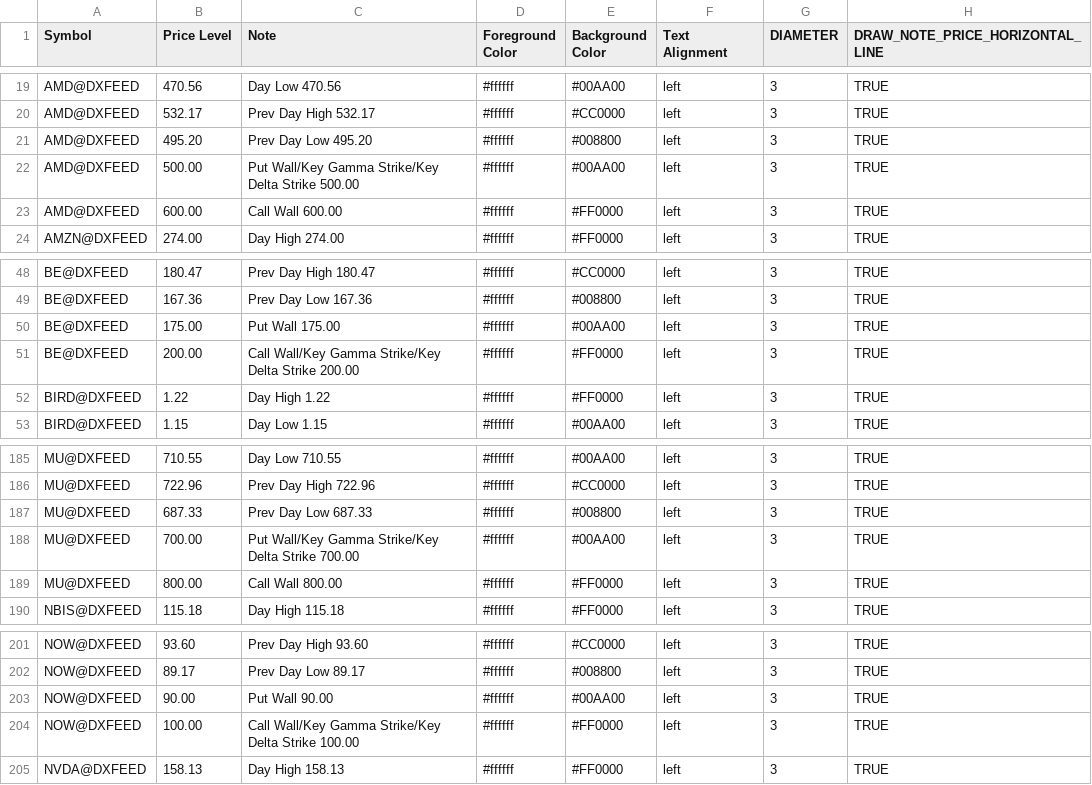
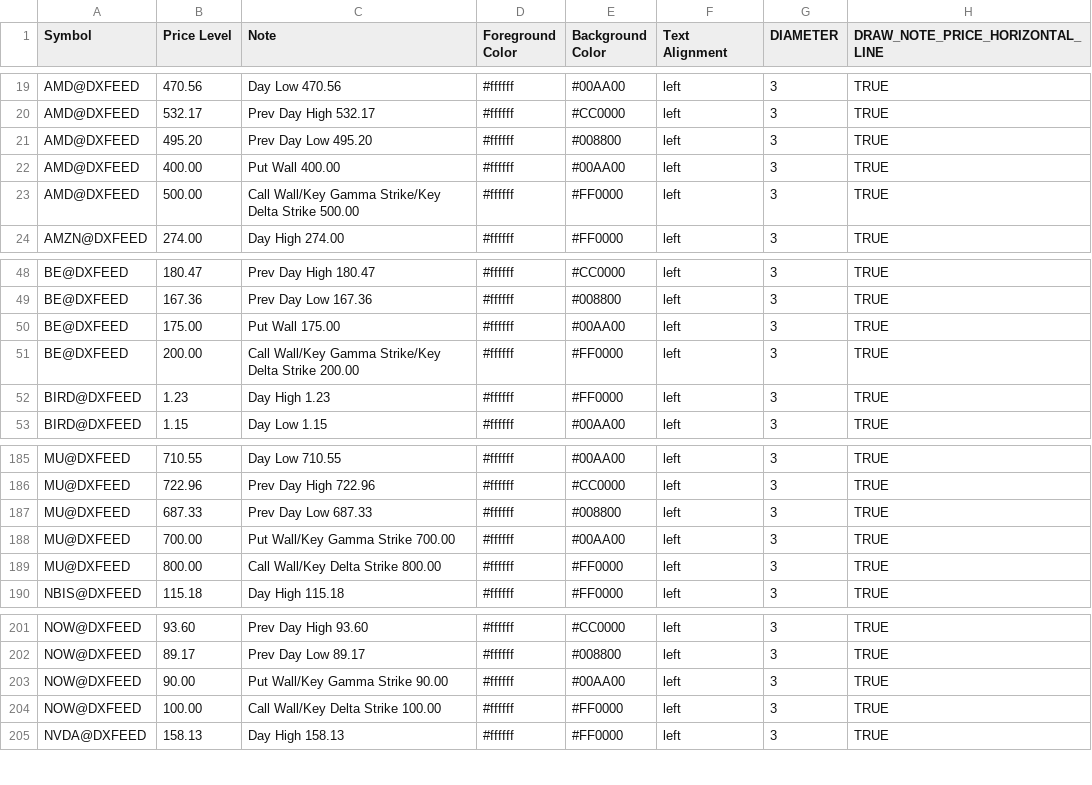
Before and after one commit to marciogmorales/toolbox, a CSV file: bookmap_notes.csv, drawn as a sheet; only a part is shown, gaps mark what is left out.

Commit message:
chore: update bookmap notes (2026-11-19T16:48:30.985Z)

```diff
--- a/bookmap_notes.csv
+++ b/bookmap_notes.csv
@@ -21,4 +21,4 @@ AMD@DXFEED,532.17,Prev Day High 532.17,#ffffff,#CC0000,left,3,TRUE
 AMD@DXFEED,495.20,Prev Day Low 495.20,#ffffff,#008800,left,3,TRUE
-AMD@DXFEED,500.00,Put Wall/Key Gamma Strike/Key Delta Strike 500.00,#ffffff,#00AA00,left,3,TRUE
-AMD@DXFEED,600.00,Call Wall 600.00,#ffffff,#FF0000,left,3,TRUE
+AMD@DXFEED,400.00,Put Wall 400.00,#ffffff,#00AA00,left,3,TRUE
+AMD@DXFEED,500.00,Call Wall/Key Gamma Strike/Key Delta Strike 500.00,#ffffff,#FF0000,left,3,TRUE
 AMZN@DXFEED,274.00,Day High 274.00,#ffffff,#FF0000,left,3,TRUE
@@ -51,3 +51,3 @@ BE@DXFEED,175.00,Put Wall 175.00,#ffffff,#00AA00,left,3,TRUE
 BE@DXFEED,200.00,Call Wall/Key Gamma Strike/Key Delta Strike 200.00,#ffffff,#FF0000,left,3,TRUE
-BIRD@DXFEED,1.22,Day High 1.22,#ffffff,#FF0000,left,3,TRUE
+BIRD@DXFEED,1.23,Day High 1.23,#ffffff,#FF0000,left,3,TRUE
 BIRD@DXFEED,1.15,Day Low 1.15,#ffffff,#00AA00,left,3,TRUE
@@ -187,4 +187,4 @@ MU@DXFEED,722.96,Prev Day High 722.96,#ffffff,#CC0000,left,3,TRUE
 MU@DXFEED,687.33,Prev Day Low 687.33,#ffffff,#008800,left,3,TRUE
-MU@DXFEED,700.00,Put Wall/Key Gamma Strike/Key Delta Strike 700.00,#ffffff,#00AA00,left,3,TRUE
-MU@DXFEED,800.00,Call Wall 800.00,#ffffff,#FF0000,left,3,TRUE
+MU@DXFEED,700.00,Put Wall/Key Gamma Strike 700.00,#ffffff,#00AA00,left,3,TRUE
+MU@DXFEED,800.00,Call Wall/Key Delta Strike 800.00,#ffffff,#FF0000,left,3,TRUE
 NBIS@DXFEED,115.18,Day High 115.18,#ffffff,#FF0000,left,3,TRUE
@@ -202,4 +202,4 @@ NOW@DXFEED,93.60,Prev Day High 93.60,#ffffff,#CC0000,left,3,TRUE
 NOW@DXFEED,89.17,Prev Day Low 89.17,#ffffff,#008800,left,3,TRUE
-NOW@DXFEED,90.00,Put Wall 90.00,#ffffff,#00AA00,left,3,TRUE
-NOW@DXFEED,100.00,Call Wall/Key Gamma Strike/Key Delta Strike 100.00,#ffffff,#FF0000,left,3,TRUE
+NOW@DXFEED,90.00,Put Wall/Key Gamma Strike 90.00,#ffffff,#00AA00,left,3,TRUE
+NOW@DXFEED,100.00,Call Wall/Key Delta Strike 100.00,#ffffff,#FF0000,left,3,TRUE
 NVDA@DXFEED,158.13,Day High 158.13,#ffffff,#FF0000,left,3,TRUE
```
